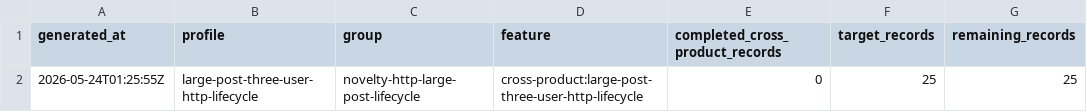
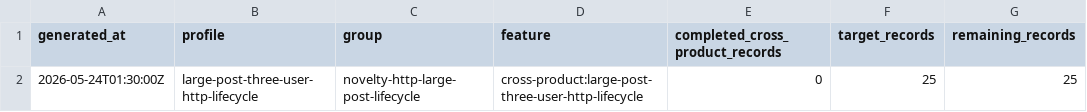
Before and after one commit to danluu/gutenberg, a CSV file: docs/explanations/architecture/rtc-jetstream2-fuzz-trends-20260515/data/combined_ingredient_fuzzing_progress.csv, drawn as a sheet; only a part is shown; the diff names each change by its address in the sheet, - before the commit and + after, or states it on an @@ line.

```diff
--- a/docs/explanations/architecture/rtc-jetstream2-fuzz-trends-20260515/data/combined_ingredient_fuzzing_progress.csv
+++ b/docs/explanations/architecture/rtc-jetstream2-fuzz-trends-20260515/data/combined_ingredient_fuzzing_progress.csv
-A2 (generated_at): 2026-05-24T01:25:55Z
+A2 (generated_at): 2026-05-24T01:30:00Z
```
Also changed, not shown: docs/explanations/architecture/rtc-jetstream2-fuzz-trends-20260515/data/disk_free_space.csv, docs/explanations/architecture/rtc-jetstream2-fuzz-trends-20260515/data/many_user_active_editing_progress.csv, 11 other files.
